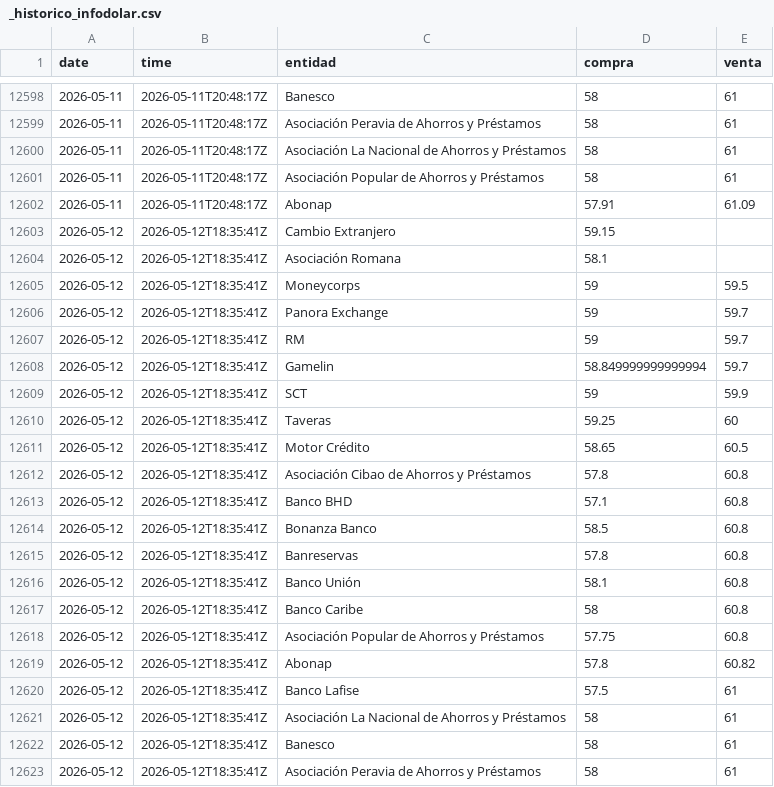
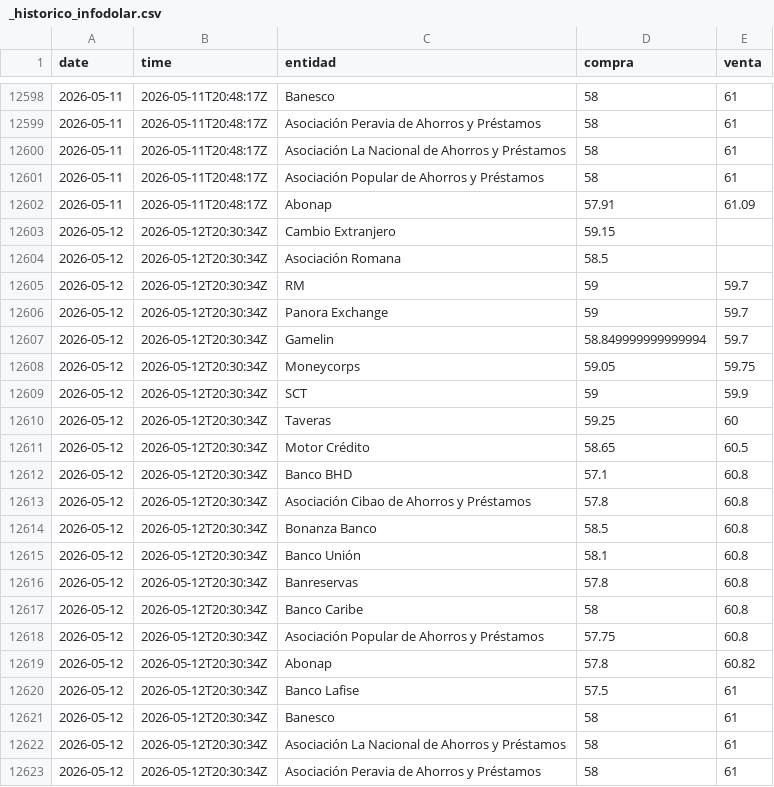
Before and after one commit to emilarmando03/webscraping-tc2, a CSV file: data/infodolar/_historico_infodolar.csv, drawn as a sheet; only a part is shown, gaps mark what is left out.

```diff
--- a/data/infodolar/_historico_infodolar.csv
+++ b/data/infodolar/_historico_infodolar.csv
@@ -12602,22 +12602,22 @@ date,time,entidad,compra,venta
 2026-05-11,2026-05-11T20:48:17Z,Abonap,57.91,61.09
-2026-05-12,2026-05-12T18:35:41Z,Cambio Extranjero,59.15,
-2026-05-12,2026-05-12T18:35:41Z,Asociación Romana,58.1,
-2026-05-12,2026-05-12T18:35:41Z,Moneycorps,59,59.5
-2026-05-12,2026-05-12T18:35:41Z,Panora Exchange,59,59.7
-2026-05-12,2026-05-12T18:35:41Z,RM,59,59.7
-2026-05-12,2026-05-12T18:35:41Z,Gamelin,58.849999999999994,59.7
-2026-05-12,2026-05-12T18:35:41Z,SCT,59,59.9
-2026-05-12,2026-05-12T18:35:41Z,Taveras,59.25,60
-2026-05-12,2026-05-12T18:35:41Z,Motor Crédito,58.65,60.5
-2026-05-12,2026-05-12T18:35:41Z,Asociación Cibao de Ahorros y Préstamos,57.8,60.8
-2026-05-12,2026-05-12T18:35:41Z,Banco BHD,57.1,60.8
-2026-05-12,2026-05-12T18:35:41Z,Bonanza Banco,58.5,60.8
-2026-05-12,2026-05-12T18:35:41Z,Banreservas,57.8,60.8
-2026-05-12,2026-05-12T18:35:41Z,Banco Unión,58.1,60.8
-2026-05-12,2026-05-12T18:35:41Z,Banco Caribe,58,60.8
-2026-05-12,2026-05-12T18:35:41Z,Asociación Popular de Ahorros y Préstamos,57.75,60.8
-2026-05-12,2026-05-12T18:35:41Z,Abonap,57.8,60.82
-2026-05-12,2026-05-12T18:35:41Z,Banco Lafise,57.5,61
-2026-05-12,2026-05-12T18:35:41Z,Asociación La Nacional de Ahorros y Préstamos,58,61
-2026-05-12,2026-05-12T18:35:41Z,Banesco,58,61
-2026-05-12,2026-05-12T18:35:41Z,Asociación Peravia de Ahorros y Préstamos,58,61
+2026-05-12,2026-05-12T20:30:34Z,Cambio Extranjero,59.15,
+2026-05-12,2026-05-12T20:30:34Z,Asociación Romana,58.5,
+2026-05-12,2026-05-12T20:30:34Z,RM,59,59.7
+2026-05-12,2026-05-12T20:30:34Z,Panora Exchange,59,59.7
+2026-05-12,2026-05-12T20:30:34Z,Gamelin,58.849999999999994,59.7
+2026-05-12,2026-05-12T20:30:34Z,Moneycorps,59.05,59.75
+2026-05-12,2026-05-12T20:30:34Z,SCT,59,59.9
+2026-05-12,2026-05-12T20:30:34Z,Taveras,59.25,60
+2026-05-12,2026-05-12T20:30:34Z,Motor Crédito,58.65,60.5
+2026-05-12,2026-05-12T20:30:34Z,Banco BHD,57.1,60.8
+2026-05-12,2026-05-12T20:30:34Z,Asociación Cibao de Ahorros y Préstamos,57.8,60.8
+2026-05-12,2026-05-12T20:30:34Z,Bonanza Banco,58.5,60.8
+2026-05-12,2026-05-12T20:30:34Z,Banco Unión,58.1,60.8
+2026-05-12,2026-05-12T20:30:34Z,Banreservas,57.8,60.8
+2026-05-12,2026-05-12T20:30:34Z,Banco Caribe,58,60.8
+2026-05-12,2026-05-12T20:30:34Z,Asociación Popular de Ahorros y Préstamos,57.75,60.8
+2026-05-12,2026-05-12T20:30:34Z,Abonap,57.8,60.82
+2026-05-12,2026-05-12T20:30:34Z,Banco Lafise,57.5,61
+2026-05-12,2026-05-12T20:30:34Z,Banesco,58,61
+2026-05-12,2026-05-12T20:30:34Z,Asociación La Nacional de Ahorros y Préstamos,58,61
+2026-05-12,2026-05-12T20:30:34Z,Asociación Peravia de Ahorros y Préstamos,58,61
```
Also changed, not shown: data/infodolar/csv/2026-05-12.csv, 4 other files.
